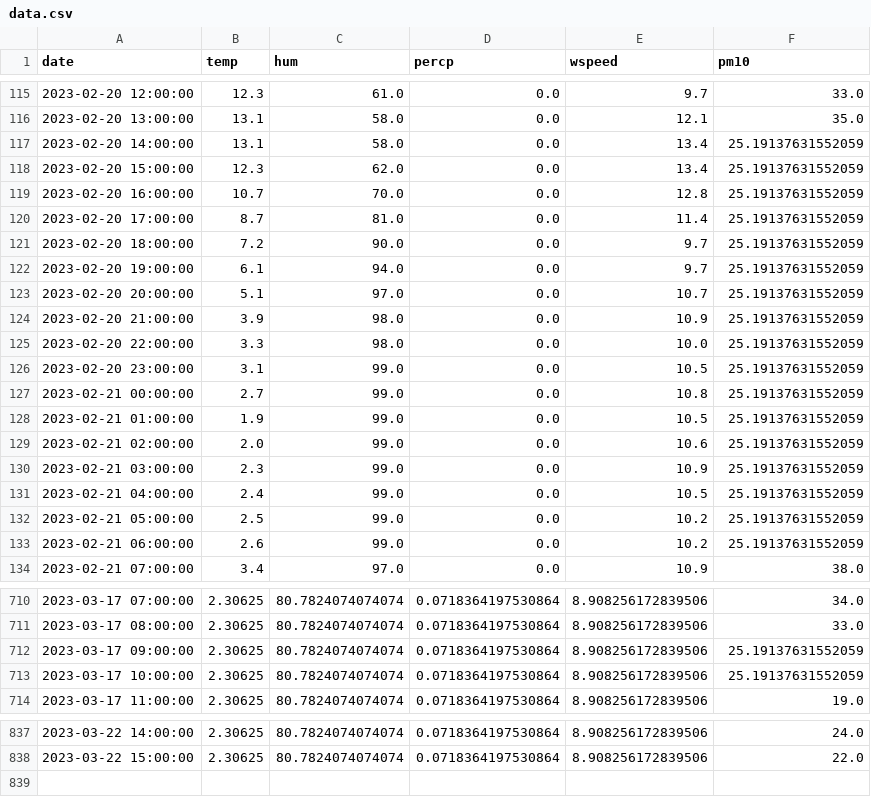
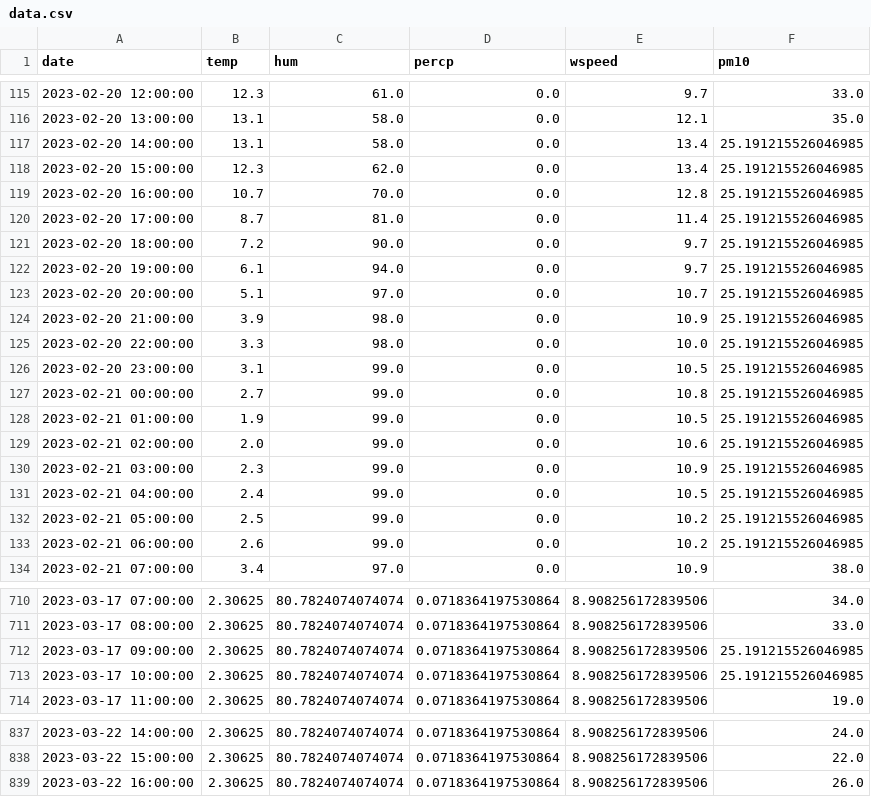
Before and after one commit to anagasperin/IIS, a CSV file: data/processed/data.csv, drawn as a sheet; only a part is shown, gaps mark what is left out; the diff covers the shown part only.

Commit message:
Github Actions Bot Commit data

```diff
--- a/data/processed/data.csv
+++ b/data/processed/data.csv
@@ -116,19 +116,19 @@ date,temp,hum,percp,wspeed,pm10
 2023-02-20 13:00:00,13.1,58.0,0.0,12.1,35.0
-2023-02-20 14:00:00,13.1,58.0,0.0,13.4,25.19137631552059
-2023-02-20 15:00:00,12.3,62.0,0.0,13.4,25.19137631552059
-2023-02-20 16:00:00,10.7,70.0,0.0,12.8,25.19137631552059
-2023-02-20 17:00:00,8.7,81.0,0.0,11.4,25.19137631552059
-2023-02-20 18:00:00,7.2,90.0,0.0,9.7,25.19137631552059
-2023-02-20 19:00:00,6.1,94.0,0.0,9.7,25.19137631552059
-2023-02-20 20:00:00,5.1,97.0,0.0,10.7,25.19137631552059
-2023-02-20 21:00:00,3.9,98.0,0.0,10.9,25.19137631552059
-2023-02-20 22:00:00,3.3,98.0,0.0,10.0,25.19137631552059
-2023-02-20 23:00:00,3.1,99.0,0.0,10.5,25.19137631552059
-2023-02-21 00:00:00,2.7,99.0,0.0,10.8,25.19137631552059
-2023-02-21 01:00:00,1.9,99.0,0.0,10.5,25.19137631552059
-2023-02-21 02:00:00,2.0,99.0,0.0,10.6,25.19137631552059
-2023-02-21 03:00:00,2.3,99.0,0.0,10.9,25.19137631552059
-2023-02-21 04:00:00,2.4,99.0,0.0,10.5,25.19137631552059
-2023-02-21 05:00:00,2.5,99.0,0.0,10.2,25.19137631552059
-2023-02-21 06:00:00,2.6,99.0,0.0,10.2,25.19137631552059
+2023-02-20 14:00:00,13.1,58.0,0.0,13.4,25.191215526046985
+2023-02-20 15:00:00,12.3,62.0,0.0,13.4,25.191215526046985
+2023-02-20 16:00:00,10.7,70.0,0.0,12.8,25.191215526046985
+2023-02-20 17:00:00,8.7,81.0,0.0,11.4,25.191215526046985
+2023-02-20 18:00:00,7.2,90.0,0.0,9.7,25.191215526046985
+2023-02-20 19:00:00,6.1,94.0,0.0,9.7,25.191215526046985
+2023-02-20 20:00:00,5.1,97.0,0.0,10.7,25.191215526046985
+2023-02-20 21:00:00,3.9,98.0,0.0,10.9,25.191215526046985
+2023-02-20 22:00:00,3.3,98.0,0.0,10.0,25.191215526046985
+2023-02-20 23:00:00,3.1,99.0,0.0,10.5,25.191215526046985
+2023-02-21 00:00:00,2.7,99.0,0.0,10.8,25.191215526046985
+2023-02-21 01:00:00,1.9,99.0,0.0,10.5,25.191215526046985
+2023-02-21 02:00:00,2.0,99.0,0.0,10.6,25.191215526046985
+2023-02-21 03:00:00,2.3,99.0,0.0,10.9,25.191215526046985
+2023-02-21 04:00:00,2.4,99.0,0.0,10.5,25.191215526046985
+2023-02-21 05:00:00,2.5,99.0,0.0,10.2,25.191215526046985
+2023-02-21 06:00:00,2.6,99.0,0.0,10.2,25.191215526046985
 2023-02-21 07:00:00,3.4,97.0,0.0,10.9,38.0
@@ -711,4 +711,4 @@ date,temp,hum,percp,wspeed,pm10
 2023-03-17 08:00:00,2.30625,80.7824074074074,0.0718364197530864,8.908256172839506,33.0
-2023-03-17 09:00:00,2.30625,80.7824074074074,0.0718364197530864,8.908256172839506,25.19137631552059
-2023-03-17 10:00:00,2.30625,80.7824074074074,0.0718364197530864,8.908256172839506,25.19137631552059
+2023-03-17 09:00:00,2.30625,80.7824074074074,0.0718364197530864,8.908256172839506,25.191215526046985
+2023-03-17 10:00:00,2.30625,80.7824074074074,0.0718364197530864,8.908256172839506,25.191215526046985
 2023-03-17 11:00:00,2.30625,80.7824074074074,0.0718364197530864,8.908256172839506,19.0
@@ -838 +838,2 @@ date,temp,hum,percp,wspeed,pm10
 2023-03-22 15:00:00,2.30625,80.7824074074074,0.0718364197530864,8.908256172839506,22.0
+2023-03-22 16:00:00,2.30625,80.7824074074074,0.0718364197530864,8.908256172839506,26.0
```
Also changed, not shown: 1 edited cell elsewhere in this file.
